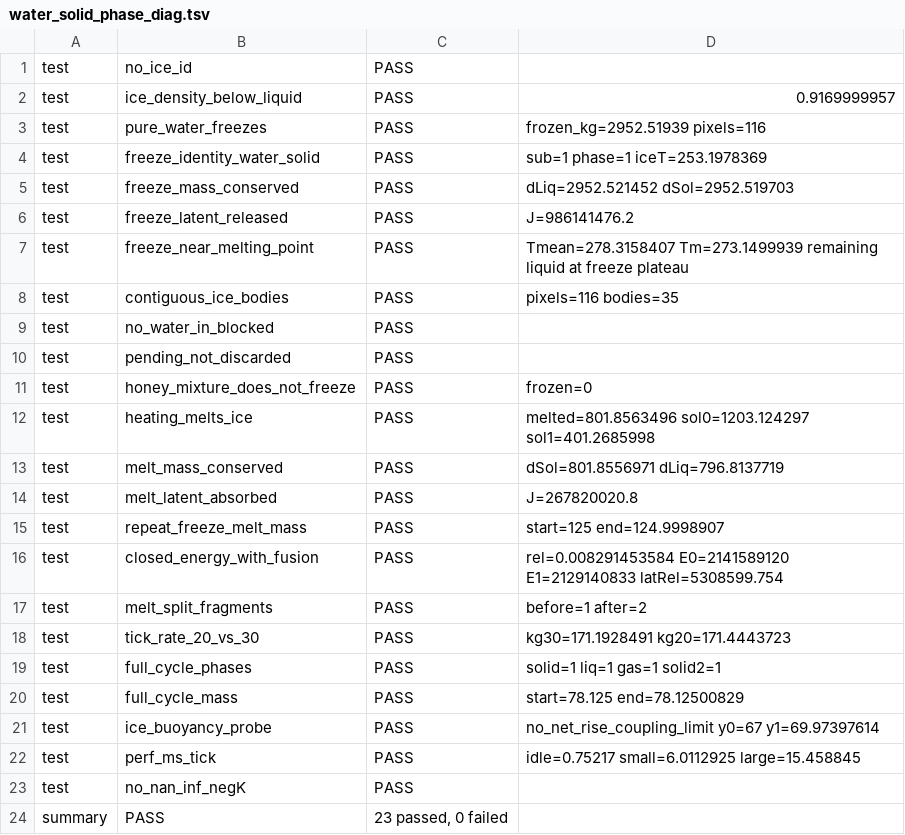
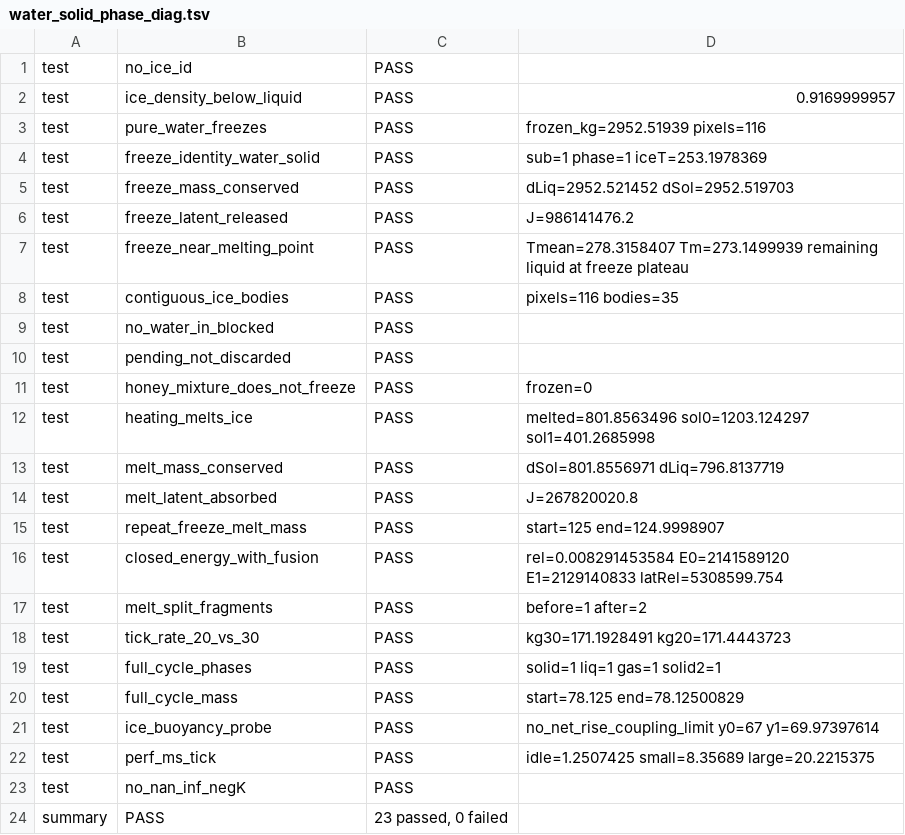
Before and after one commit to Ulrich-AM/pipace, a TSV file: misc/water_solid_phase_diag.tsv, drawn as a sheet.

```diff
--- a/misc/water_solid_phase_diag.tsv
+++ b/misc/water_solid_phase_diag.tsv
@@ -21,3 +21,3 @@ test	full_cycle_mass	PASS	start=78.125 end=78.12500829
 test	ice_buoyancy_probe	PASS	no_net_rise_coupling_limit y0=67 y1=69.97397614
-test	perf_ms_tick	PASS	idle=0.75217 small=6.0112925 large=15.458845
+test	perf_ms_tick	PASS	idle=1.2507425 small=8.35689 large=20.2215375
 test	no_nan_inf_negK	PASS	
```
Also changed, not shown: misc/water_phase_validation.tsv, 12 other files.
